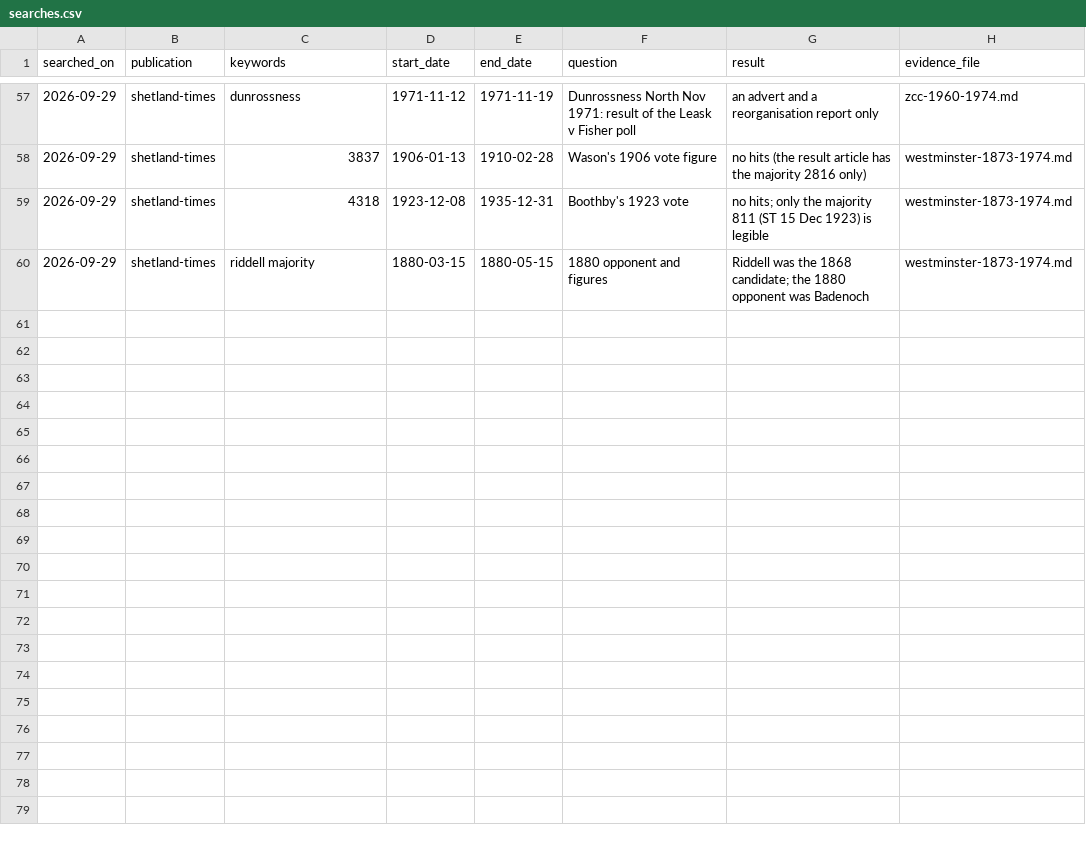
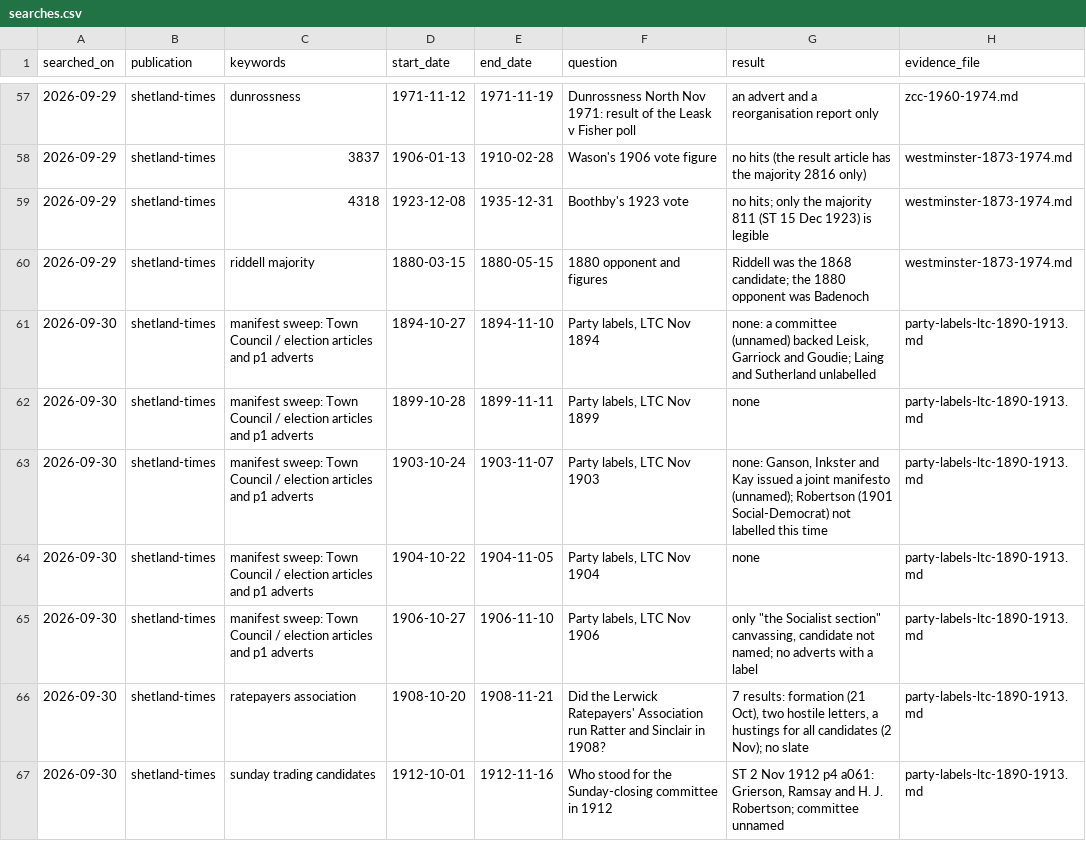
Before and after one commit to ShetlandJ/shetland-political-history, a CSV file: data/searches.csv, drawn as a sheet; only a part is shown, gaps mark what is left out; the diff names each change by its address in the sheet, - before the commit and + after, or states it on an @@ line.

```diff
--- a/data/searches.csv
+++ b/data/searches.csv
+row 61: 2026-09-30 | shetland-times | manifest sweep: Town Council / election articles and p1 adverts | 1894-10-27 | 1894-11-10 | Party labels, LTC Nov 1894 | none: a committee (unnamed) backed Leisk, Garriock and Goudie; Laing and Sutherland unlabelled | party-labels-ltc-1890-1913.md
+row 62: 2026-09-30 | shetland-times | manifest sweep: Town Council / election articles and p1 adverts | 1899-10-28 | 1899-11-11 | Party labels, LTC Nov 1899 | none | party-labels-ltc-1890-1913.md
+row 63: 2026-09-30 | shetland-times | manifest sweep: Town Council / election articles and p1 adverts | 1903-10-24 | 1903-11-07 | Party labels, LTC Nov 1903 | none: Ganson, Inkster and Kay issued a joint manifesto (unnamed); Robertson (1901 Social-Democrat) not labelled this time | party-labels-ltc-1890-1913.md
+row 64: 2026-09-30 | shetland-times | manifest sweep: Town Council / election articles and p1 adverts | 1904-10-22 | 1904-11-05 | Party labels, LTC Nov 1904 | none | party-labels-ltc-1890-1913.md
+row 65: 2026-09-30 | shetland-times | manifest sweep: Town Council / election articles and p1 adverts | 1906-10-27 | 1906-11-10 | Party labels, LTC Nov 1906 | only "the Socialist section" canvassing, candidate not named; no adverts with a label | party-labels-ltc-1890-1913.md
+row 66: 2026-09-30 | shetland-times | ratepayers association | 1908-10-20 | 1908-11-21 | Did the Lerwick Ratepayers' Association run Ratter and Sinclair in 1908? | 7 results: formation (21 Oct), two hostile letters, a hustings for all candidates (2 Nov); no slate | party-labels-ltc-1890-1913.md
+row 67: 2026-09-30 | shetland-times | sunday trading candidates | 1912-10-01 | 1912-11-16 | Who stood for the Sunday-closing committee in 1912 | ST 2 Nov 1912 p4 a061: Grierson, Ramsay and H. J. Robertson; committee unnamed | party-labels-ltc-1890-1913.md
```
Also changed, not shown: data/citation_links.csv, data/citations.csv, 8 other files.
